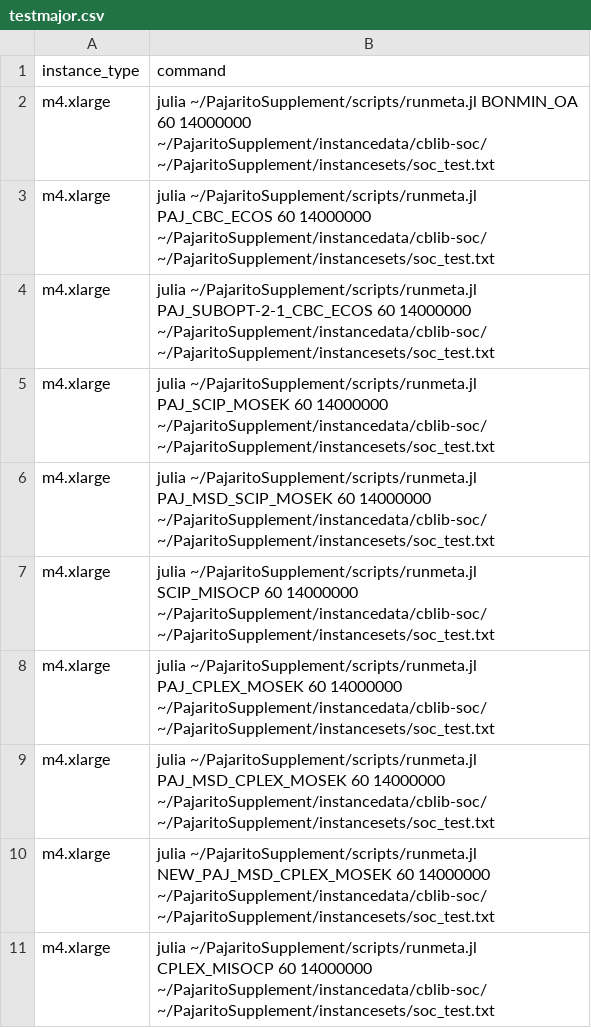
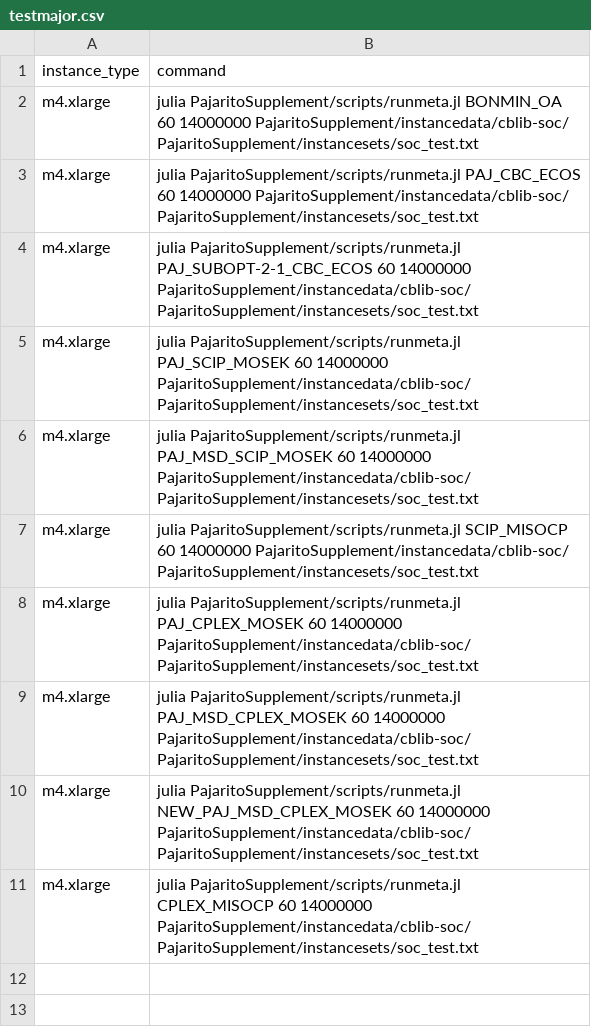
Before and after one commit to mlubin/PajaritoSupplement, a CSV file: awsjobs/testmajor.csv, drawn as a sheet.

```diff
--- a/awsjobs/testmajor.csv
+++ b/awsjobs/testmajor.csv
@@ -1,11 +1,11 @@
 instance_type,command
-m4.xlarge,julia ~/PajaritoSupplement/scripts/runmeta.jl BONMIN_OA 60 14000000 ~/PajaritoSupplement/instancedata/cblib-soc/ ~/PajaritoSupplement/instancesets/soc_test.txt
-m4.xlarge,julia ~/PajaritoSupplement/scripts/runmeta.jl PAJ_CBC_ECOS 60 14000000 ~/PajaritoSupplement/instancedata/cblib-soc/ ~/PajaritoSupplement/instancesets/soc_test.txt
-m4.xlarge,julia ~/PajaritoSupplement/scripts/runmeta.jl PAJ_SUBOPT-2-1_CBC_ECOS 60 14000000 ~/PajaritoSupplement/instancedata/cblib-soc/ ~/PajaritoSupplement/instancesets/soc_test.txt
-m4.xlarge,julia ~/PajaritoSupplement/scripts/runmeta.jl PAJ_SCIP_MOSEK 60 14000000 ~/PajaritoSupplement/instancedata/cblib-soc/ ~/PajaritoSupplement/instancesets/soc_test.txt
-m4.xlarge,julia ~/PajaritoSupplement/scripts/runmeta.jl PAJ_MSD_SCIP_MOSEK 60 14000000 ~/PajaritoSupplement/instancedata/cblib-soc/ ~/PajaritoSupplement/instancesets/soc_test.txt
-m4.xlarge,julia ~/PajaritoSupplement/scripts/runmeta.jl SCIP_MISOCP 60 14000000 ~/PajaritoSupplement/instancedata/cblib-soc/ ~/PajaritoSupplement/instancesets/soc_test.txt
-m4.xlarge,julia ~/PajaritoSupplement/scripts/runmeta.jl PAJ_CPLEX_MOSEK 60 14000000 ~/PajaritoSupplement/instancedata/cblib-soc/ ~/PajaritoSupplement/instancesets/soc_test.txt
-m4.xlarge,julia ~/PajaritoSupplement/scripts/runmeta.jl PAJ_MSD_CPLEX_MOSEK 60 14000000 ~/PajaritoSupplement/instancedata/cblib-soc/ ~/PajaritoSupplement/instancesets/soc_test.txt
-m4.xlarge,julia ~/PajaritoSupplement/scripts/runmeta.jl NEW_PAJ_MSD_CPLEX_MOSEK 60 14000000 ~/PajaritoSupplement/instancedata/cblib-soc/ ~/PajaritoSupplement/instancesets/soc_test.txt
-m4.xlarge,julia ~/PajaritoSupplement/scripts/runmeta.jl CPLEX_MISOCP 60 14000000 ~/PajaritoSupplement/instancedata/cblib-soc/ ~/PajaritoSupplement/instancesets/soc_test.txt
+m4.xlarge,julia PajaritoSupplement/scripts/runmeta.jl BONMIN_OA 60 14000000 PajaritoSupplement/instancedata/cblib-soc/ PajaritoSupplement/instancesets/soc_test.txt
+m4.xlarge,julia PajaritoSupplement/scripts/runmeta.jl PAJ_CBC_ECOS 60 14000000 PajaritoSupplement/instancedata/cblib-soc/ PajaritoSupplement/instancesets/soc_test.txt
+m4.xlarge,julia PajaritoSupplement/scripts/runmeta.jl PAJ_SUBOPT-2-1_CBC_ECOS 60 14000000 PajaritoSupplement/instancedata/cblib-soc/ PajaritoSupplement/instancesets/soc_test.txt
+m4.xlarge,julia PajaritoSupplement/scripts/runmeta.jl PAJ_SCIP_MOSEK 60 14000000 PajaritoSupplement/instancedata/cblib-soc/ PajaritoSupplement/instancesets/soc_test.txt
+m4.xlarge,julia PajaritoSupplement/scripts/runmeta.jl PAJ_MSD_SCIP_MOSEK 60 14000000 PajaritoSupplement/instancedata/cblib-soc/ PajaritoSupplement/instancesets/soc_test.txt
+m4.xlarge,julia PajaritoSupplement/scripts/runmeta.jl SCIP_MISOCP 60 14000000 PajaritoSupplement/instancedata/cblib-soc/ PajaritoSupplement/instancesets/soc_test.txt
+m4.xlarge,julia PajaritoSupplement/scripts/runmeta.jl PAJ_CPLEX_MOSEK 60 14000000 PajaritoSupplement/instancedata/cblib-soc/ PajaritoSupplement/instancesets/soc_test.txt
+m4.xlarge,julia PajaritoSupplement/scripts/runmeta.jl PAJ_MSD_CPLEX_MOSEK 60 14000000 PajaritoSupplement/instancedata/cblib-soc/ PajaritoSupplement/instancesets/soc_test.txt
+m4.xlarge,julia PajaritoSupplement/scripts/runmeta.jl NEW_PAJ_MSD_CPLEX_MOSEK 60 14000000 PajaritoSupplement/instancedata/cblib-soc/ PajaritoSupplement/instancesets/soc_test.txt
+m4.xlarge,julia PajaritoSupplement/scripts/runmeta.jl CPLEX_MISOCP 60 14000000 PajaritoSupplement/instancedata/cblib-soc/ PajaritoSupplement/instancesets/soc_test.txt
```
Also changed, not shown: 2 other files.
